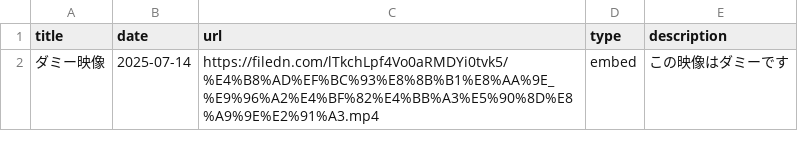
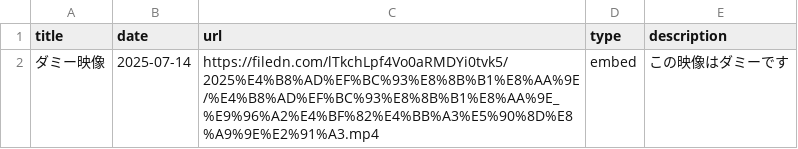
Before and after one commit to boost-ogawa/english-booster, a CSV file: videos.csv, drawn as a sheet.

Commit message:
Add video

```diff
--- a/videos.csv
+++ b/videos.csv
@@ -1,2 +1,2 @@
 title,date,url,type,description
-ダミー映像,2025-07-14,https://filedn.com/lTkchLpf4Vo0aRMDYi0tvk5/%E4%B8%AD%EF%BC%93%E8%8B%B1%E8%AA%9E_%E9%96%A2%E4%BF%82%E4%BB%A3%E5%90%8D%E8%A9%9E%E2%91%A3.mp4,embed,この映像はダミーです
+ダミー映像,2025-07-14,https://filedn.com/lTkchLpf4Vo0aRMDYi0tvk5/2025%E4%B8%AD%EF%BC%93%E8%8B%B1%E8%AA%9E/%E4%B8%AD%EF%BC%93%E8%8B%B1%E8%AA%9E_%E9%96%A2%E4%BF%82%E4%BB%A3%E5%90%8D%E8%A9%9E%E2%91%A3.mp4,embed,この映像はダミーです
```
